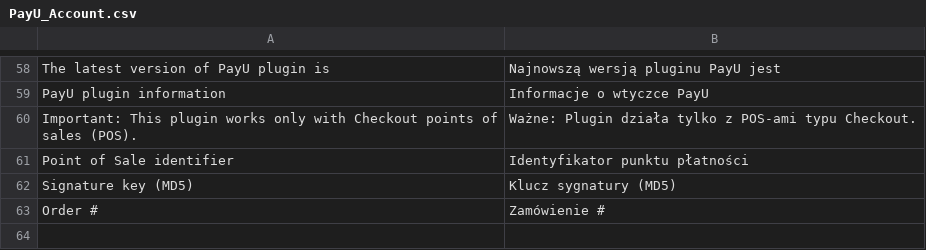
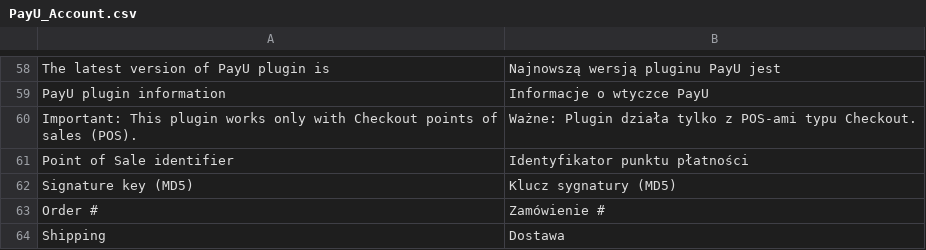
Before and after one commit to PayU-EMEA/plugin_magento, a CSV file: app/locale/pl_PL/PayU_Account.csv, drawn as a sheet; only a part is shown, gaps mark what is left out; the diff names each change by its address in the sheet, - before the commit and + after, or states it on an @@ line.

Commit message:
Fox for shipping info title

```diff
--- a/app/locale/pl_PL/PayU_Account.csv
+++ b/app/locale/pl_PL/PayU_Account.csv
+row 64: Shipping | Dostawa
```
Also changed, not shown: 1 other file.
